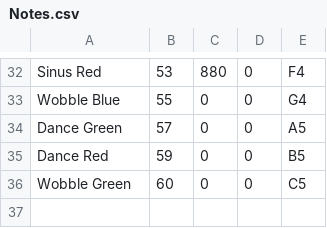
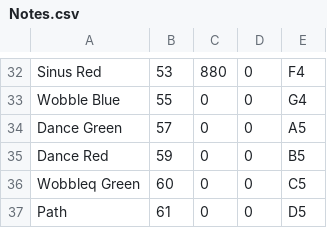
Before and after one commit to geertdaelemans/CuteCaspar, a CSV file: QMidi/Profiles/Notes.csv, drawn as a sheet; only a part is shown, gaps mark what is left out.

```diff
--- a/QMidi/Profiles/Notes.csv
+++ b/QMidi/Profiles/Notes.csv
@@ -35,2 +35,3 @@ Dance Green,57,0,0,A5
 Dance Red,59,0,0,B5
-Wobble Green,60,0,0,C5
+Wobbleq Green,60,0,0,C5
+Path,61,0,0,D5
```
Also changed, not shown: 10 other files.
